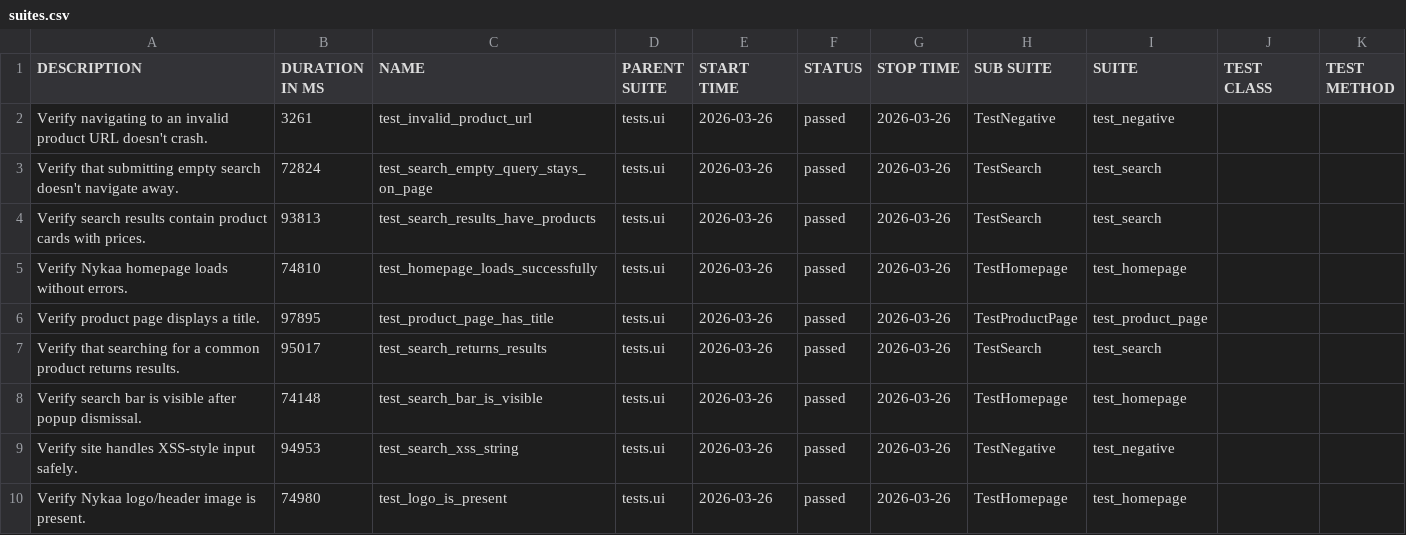
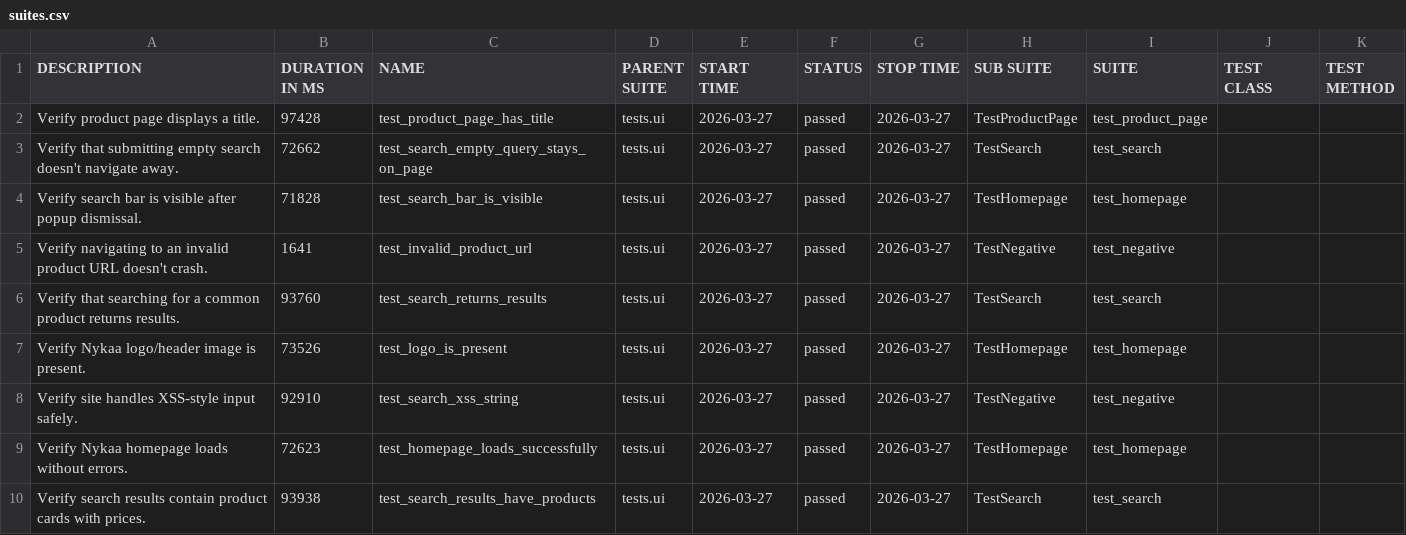
Before and after one commit to Deoli420/automation-framework, a CSV file: allure-report/data/suites.csv, drawn as a sheet.

```diff
--- a/allure-report/data/suites.csv
+++ b/allure-report/data/suites.csv
@@ -1,10 +1,10 @@
 "DESCRIPTION","DURATION IN MS","NAME","PARENT SUITE","START TIME","STATUS","STOP TIME","SUB SUITE","SUITE","TEST CLASS","TEST METHOD"
-"Verify navigating to an invalid product URL doesn't crash.","3261","test_invalid_product_url","tests.ui","2026-03-26","passed","2026-03-26","TestNegative","test_negative","",""
-"Verify that submitting empty search doesn't navigate away.","72824","test_search_empty_query_stays_on_page","tests.ui","2026-03-26","passed","2026-03-26","TestSearch","test_search","",""
-"Verify search results contain product cards with prices.","93813","test_search_results_have_products","tests.ui","2026-03-26","passed","2026-03-26","TestSearch","test_search","",""
-"Verify Nykaa homepage loads without errors.","74810","test_homepage_loads_successfully","tests.ui","2026-03-26","passed","2026-03-26","TestHomepage","test_homepage","",""
-"Verify product page displays a title.","97895","test_product_page_has_title","tests.ui","2026-03-26","passed","2026-03-26","TestProductPage","test_product_page","",""
-"Verify that searching for a common product returns results.","95017","test_search_returns_results","tests.ui","2026-03-26","passed","2026-03-26","TestSearch","test_search","",""
-"Verify search bar is visible after popup dismissal.","74148","test_search_bar_is_visible","tests.ui","2026-03-26","passed","2026-03-26","TestHomepage","test_homepage","",""
-"Verify site handles XSS-style input safely.","94953","test_search_xss_string","tests.ui","2026-03-26","passed","2026-03-26","TestNegative","test_negative","",""
-"Verify Nykaa logo/header image is present.","74980","test_logo_is_present","tests.ui","2026-03-26","passed","2026-03-26","TestHomepage","test_homepage","",""
+"Verify product page displays a title.","97428","test_product_page_has_title","tests.ui","2026-03-27","passed","2026-03-27","TestProductPage","test_product_page","",""
+"Verify that submitting empty search doesn't navigate away.","72662","test_search_empty_query_stays_on_page","tests.ui","2026-03-27","passed","2026-03-27","TestSearch","test_search","",""
+"Verify search bar is visible after popup dismissal.","71828","test_search_bar_is_visible","tests.ui","2026-03-27","passed","2026-03-27","TestHomepage","test_homepage","",""
+"Verify navigating to an invalid product URL doesn't crash.","1641","test_invalid_product_url","tests.ui","2026-03-27","passed","2026-03-27","TestNegative","test_negative","",""
+"Verify that searching for a common product returns results.","93760","test_search_returns_results","tests.ui","2026-03-27","passed","2026-03-27","TestSearch","test_search","",""
+"Verify Nykaa logo/header image is present.","73526","test_logo_is_present","tests.ui","2026-03-27","passed","2026-03-27","TestHomepage","test_homepage","",""
+"Verify site handles XSS-style input safely.","92910","test_search_xss_string","tests.ui","2026-03-27","passed","2026-03-27","TestNegative","test_negative","",""
+"Verify Nykaa homepage loads without errors.","72623","test_homepage_loads_successfully","tests.ui","2026-03-27","passed","2026-03-27","TestHomepage","test_homepage","",""
+"Verify search results contain product cards with prices.","93938","test_search_results_have_products","tests.ui","2026-03-27","passed","2026-03-27","TestSearch","test_search","",""
```
Also changed, not shown: 59 other files.
